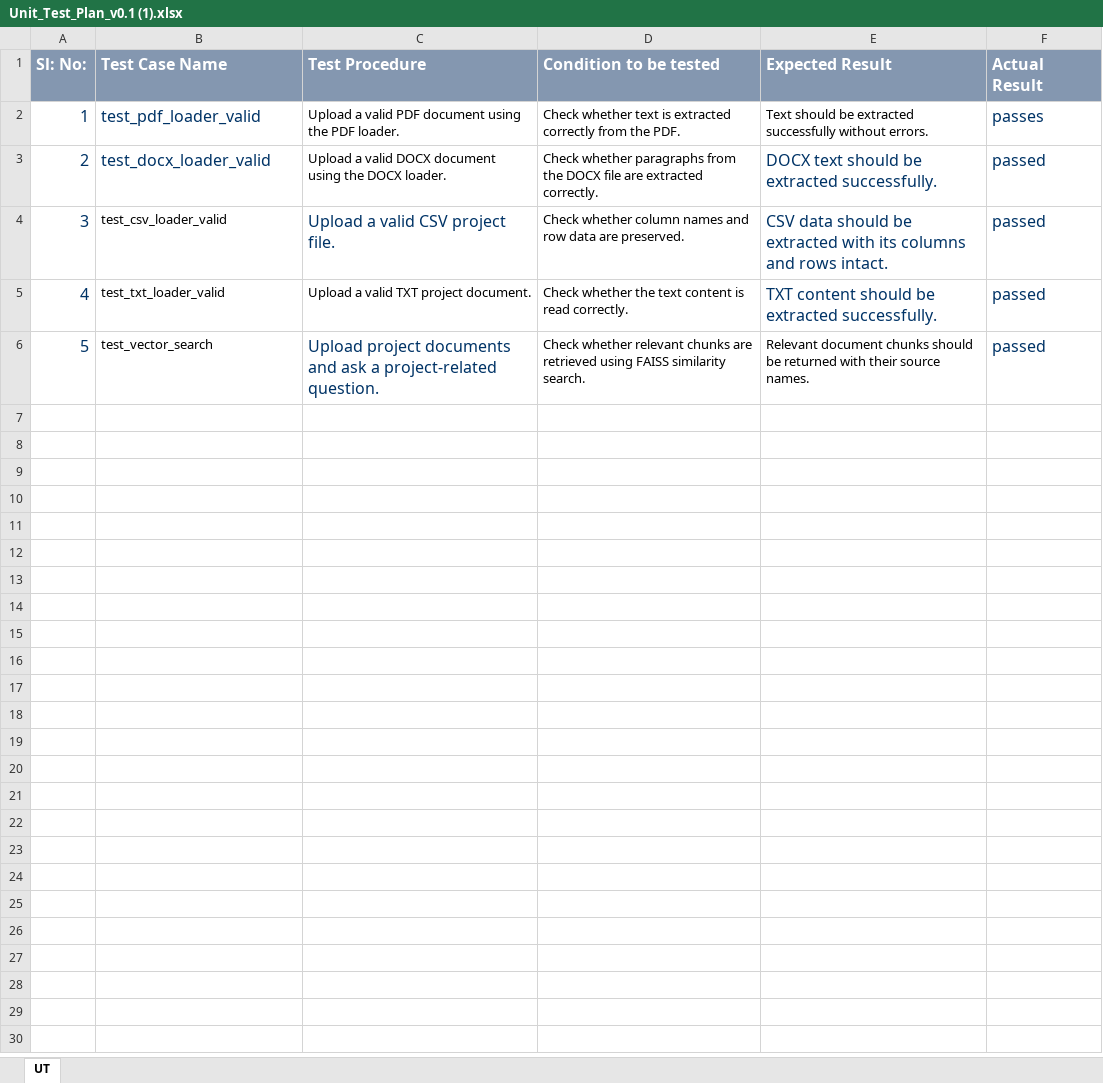
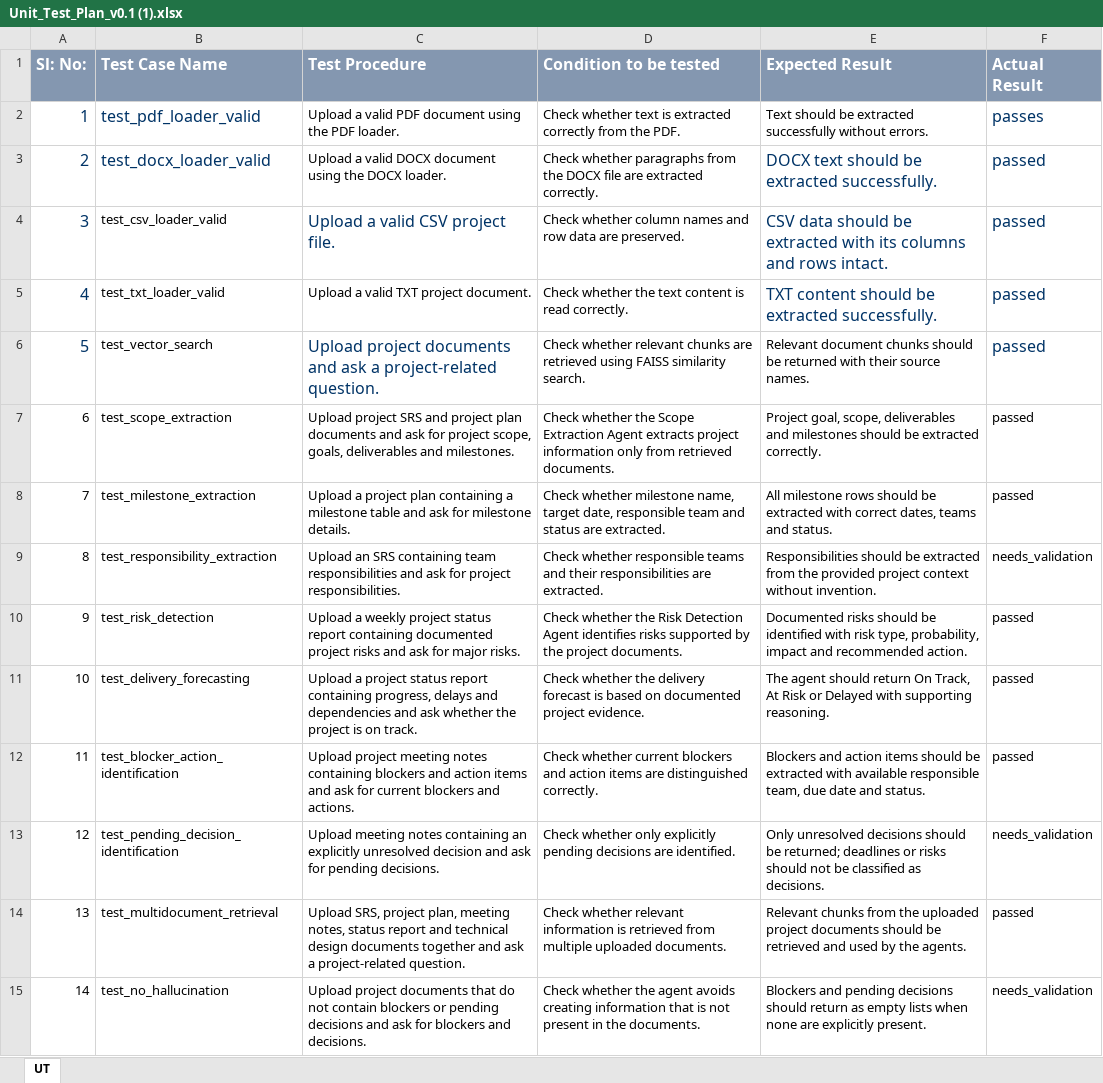
Before and after one commit to sirisrichandu/AI-Project-Intelligence-Risk-Advisor, an Excel workbook: docs/Unit_Test_Plan_v0.1 (1).xlsx, sheet UT, drawn as a sheet; values as stored, in another font and other column widths than the file's, no borders; the diff names each change by its address in the sheet, - before the commit and + after, or states it on an @@ line.

Commit message:
Update Agile documents for Milestone 2

```diff
--- a/docs/Unit_Test_Plan_v0.1 (1).xlsx (sheet UT)
+++ b/docs/Unit_Test_Plan_v0.1 (1).xlsx (sheet UT)
+row 7: 6 | test_scope_extraction | Upload project SRS and project plan documents and ask for project scope, goals, deliverables and milestones. | Check whether the Scope Extraction Agent extracts project information only from retrieved documents. | Project goal, scope, deliverables and milestones should be extracted correctly. | passed
+row 8: 7 | test_milestone_extraction | Upload a project plan containing a milestone table and ask for milestone details. | Check whether milestone name, target date, responsible team and status are extracted. | All milestone rows should be extracted with correct dates, teams and status. | passed
+row 9: 8 | test_responsibility_extraction | Upload an SRS containing team responsibilities and ask for project responsibilities. | Check whether responsible teams and their responsibilities are extracted. | Responsibilities should be extracted from the provided project context without invention. | needs_validation
+row 10: 9 | test_risk_detection | Upload a weekly project status report containing documented project risks and ask for major risks. | Check whether the Risk Detection Agent identifies risks supported by the project documents. | Documented risks should be identified with risk type, probability, impact and recommended action. | passed
+row 11: 10 | test_delivery_forecasting | Upload a project status report containing progress, delays and dependencies and ask whether the project is on track. | Check whether the delivery forecast is based on documented project evidence. | The agent should return On Track, At Risk or Delayed with supporting reasoning. | passed
+row 12: 11 | test_blocker_action_identification | Upload project meeting notes containing blockers and action items and ask for current blockers and actions. | Check whether current blockers and action items are distinguished correctly. | Blockers and action items should be extracted with available responsible team, due date and status. | passed
+row 13: 12 | test_pending_decision_identification | Upload meeting notes containing an explicitly unresolved decision and ask for pending decisions. | Check whether only explicitly pending decisions are identified. | Only unresolved decisions should be returned; deadlines or risks should not be classified as decisions. | needs_validation
+row 14: 13 | test_multidocument_retrieval | Upload SRS, project plan, meeting notes, status report and technical design documents together and ask a project-related question. | Check whether relevant information is retrieved from multiple uploaded documents. | Relevant chunks from the uploaded project documents should be retrieved and used by the agents. | passed
+row 15: 14 | test_no_hallucination | Upload project documents that do not contain blockers or pending decisions and ask for blockers and decisions. | Check whether the agent avoids creating information that is not present in the documents. | Blockers and pending decisions should return as empty lists when none are explicitly present. | needs_validation
```
Also changed, not shown: docs/Defect_Tracker Template_v0.1 (1).xlsx, 1 other file.
